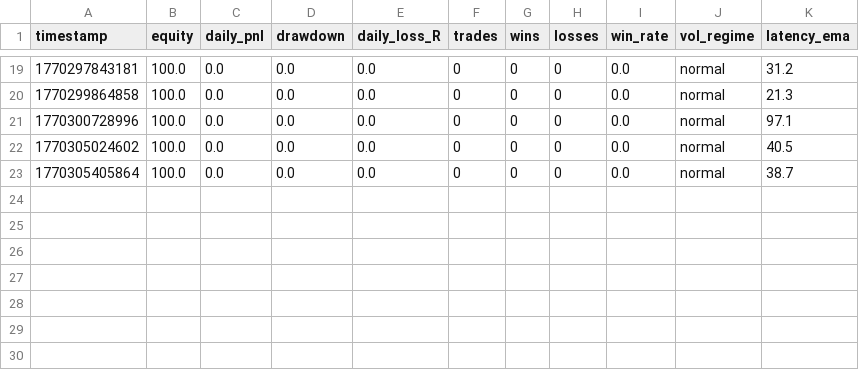
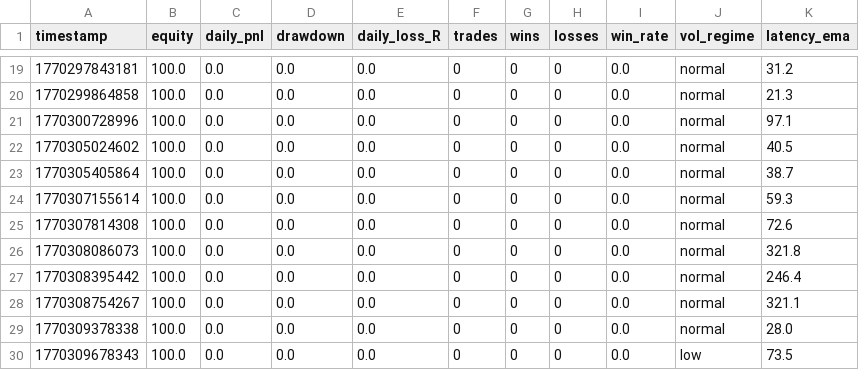
Before and after one commit to azseza/smallfish_, a CSV file: data/logs/snapshots.csv, drawn as a sheet; only a part is shown, gaps mark what is left out.

```diff
--- a/data/logs/snapshots.csv
+++ b/data/logs/snapshots.csv
@@ -23 +23,8 @@ timestamp,equity,daily_pnl,drawdown,daily_loss_R,trades,wins,losses,win_rate,vol
 1770305405864,100.0,0.0,0.0,0.0,0,0,0,0.0,normal,38.7
+1770307155614,100.0,0.0,0.0,0.0,0,0,0,0.0,normal,59.3
+1770307814308,100.0,0.0,0.0,0.0,0,0,0,0.0,normal,72.6
+1770308086073,100.0,0.0,0.0,0.0,0,0,0,0.0,normal,321.8
+1770308395442,100.0,0.0,0.0,0.0,0,0,0,0.0,normal,246.4
+1770308754267,100.0,0.0,0.0,0.0,0,0,0,0.0,normal,321.1
+1770309378338,100.0,0.0,0.0,0.0,0,0,0,0.0,normal,28.0
+1770309678343,100.0,0.0,0.0,0.0,0,0,0,0.0,low,73.5
```
Also changed, not shown: 12 other files.
